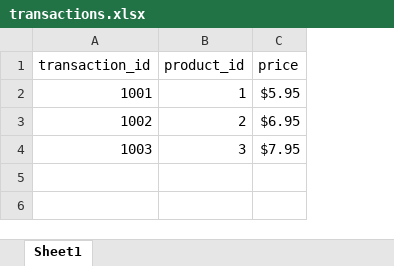
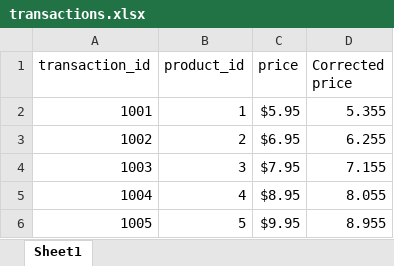
Before and after one commit to Enriqueoab/PythonProjects, an Excel workbook: Python tutorial/Automation excel spreadsheets project/transactions.xlsx, sheet Sheet1, drawn as a sheet; values as stored, in another font and other column widths than the file's, no borders; charts and pictures not drawn; the diff names each change by its address in the sheet, - before the commit and + after, or states it on an @@ line.

Commit message:
First automation excel sheet app, update a sheet and make a chart function

```diff
--- a/Python tutorial/Automation excel spreadsheets project/transactions.xlsx (sheet Sheet1)
+++ b/Python tutorial/Automation excel spreadsheets project/transactions.xlsx (sheet Sheet1)
+column D (Corrected price), rows 2-4: 5.355 | 6.255 | 7.155
+row 5: 1004 | 4 | $8.95 | 8.055
+row 6: 1005 | 5 | $9.95 | 8.955
```
Also changed, not shown: charts or pictures, 1 other file.
